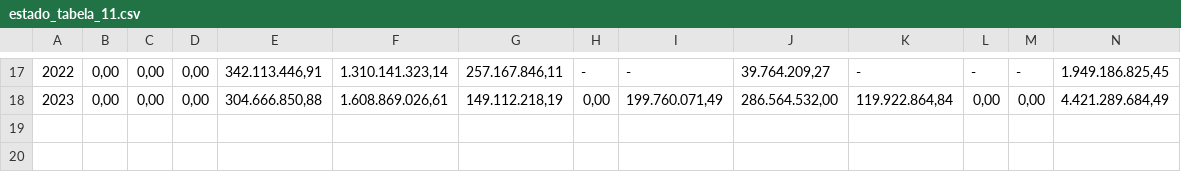
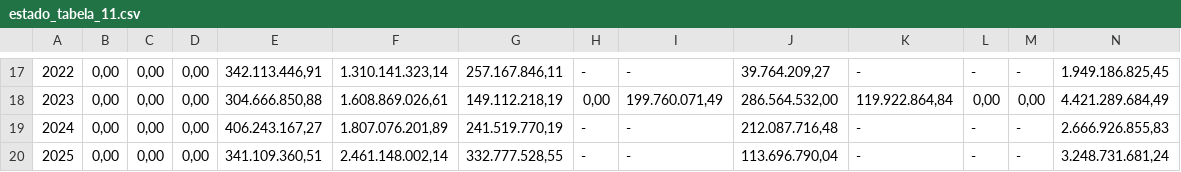
Before and after one commit to observatorio-ufpi/web, a CSV file: src/files/estado_tabela_11.csv, drawn as a sheet; only a part is shown, gaps mark what is left out; the diff names each change by its address in the sheet, - before the commit and + after, or states it on an @@ line.

```diff
--- a/src/files/estado_tabela_11.csv
+++ b/src/files/estado_tabela_11.csv
+row 19: 2024 | 0,00 | 0,00 | 0,00 | 406.243.167,27 | 1.807.076.201,89 | 241.519.770,19 | - | - | 212.087.716,48 | - | - | - | 2.666.926.855,83
+row 20: 2025 | 0,00 | 0,00 | 0,00 | 341.109.360,51 | 2.461.148.002,14 | 332.777.528,55 | - | - | 113.696.790,04 | - | - | - | 3.248.731.681,24
```
Also changed, not shown: src/files/estado_tabela_12.csv, src/files/estado_tabela_13.csv, 10 other files.
